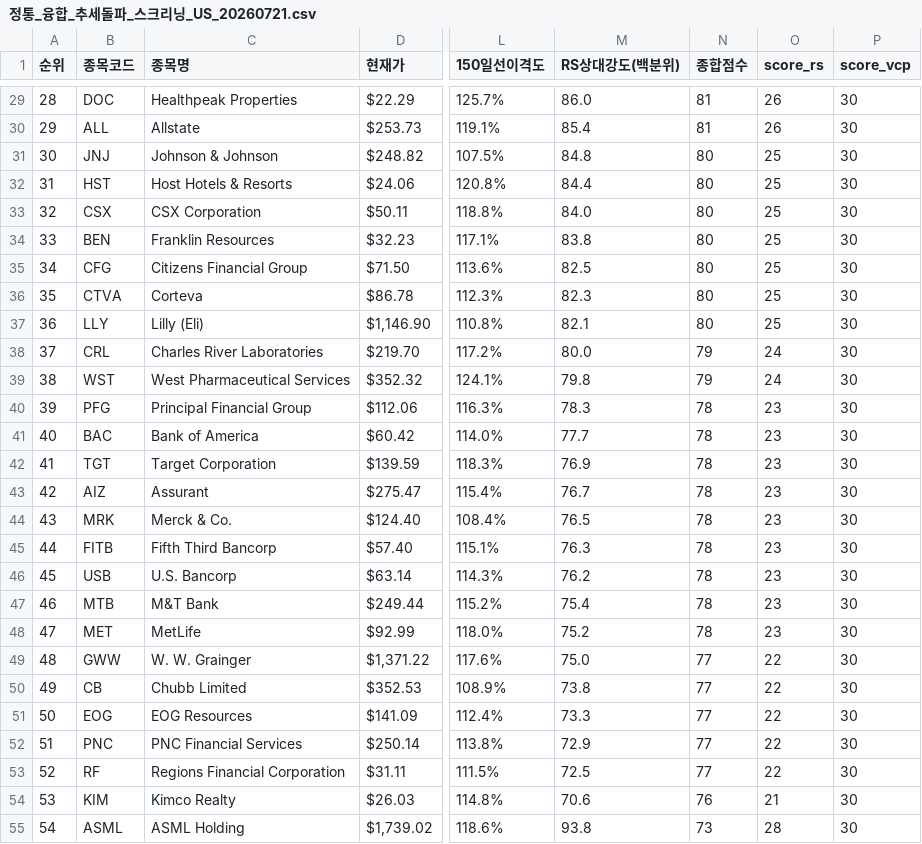
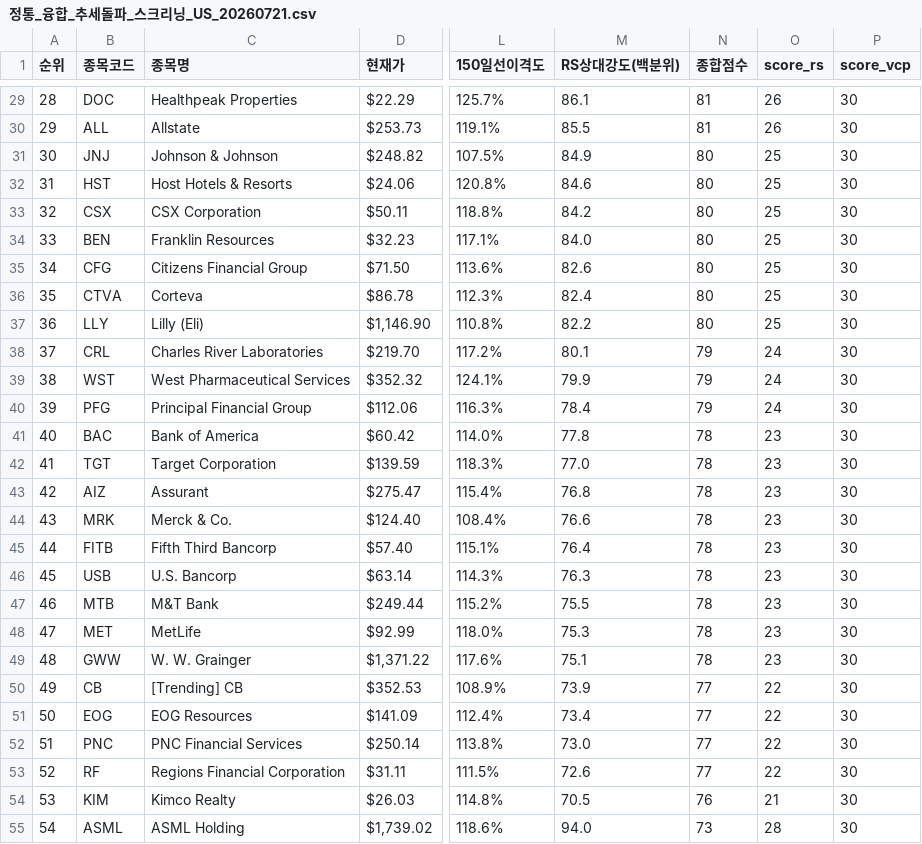
Before and after one commit to nicegoodguy84/us_stock, a CSV file: 정통_융합_추세돌파_스크리닝_US_20260721.csv, drawn as a sheet; only a part is shown, gaps mark what is left out; the diff covers the shown part only; the diff names each change by its address in the sheet, - before the commit and + after, or states it on an @@ line.

```diff
--- a/정통_융합_추세돌파_스크리닝_US_20260721.csv
+++ b/정통_융합_추세돌파_스크리닝_US_20260721.csv
-M29 (RS상대강도(백분위)): 86.0
+M29 (RS상대강도(백분위)): 86.1
-M30 (RS상대강도(백분위)): 85.4
+M30 (RS상대강도(백분위)): 85.5
-M31 (RS상대강도(백분위)): 84.8
+M31 (RS상대강도(백분위)): 84.9
-M32 (RS상대강도(백분위)): 84.4
+M32 (RS상대강도(백분위)): 84.6
-M33 (RS상대강도(백분위)): 84.0
+M33 (RS상대강도(백분위)): 84.2
-M34 (RS상대강도(백분위)): 83.8
+M34 (RS상대강도(백분위)): 84.0
-M35 (RS상대강도(백분위)): 82.5
+M35 (RS상대강도(백분위)): 82.6
-M36 (RS상대강도(백분위)): 82.3
+M36 (RS상대강도(백분위)): 82.4
-M37 (RS상대강도(백분위)): 82.1
+M37 (RS상대강도(백분위)): 82.2
-M38 (RS상대강도(백분위)): 80.0
+M38 (RS상대강도(백분위)): 80.1
-M39 (RS상대강도(백분위)): 79.8
+M39 (RS상대강도(백분위)): 79.9
-M40 (RS상대강도(백분위)): 78.3
+M40 (RS상대강도(백분위)): 78.4
-N40 (종합점수): 78
+N40 (종합점수): 79
-O40 (score_rs): 23
+O40 (score_rs): 24
-M41 (RS상대강도(백분위)): 77.7
+M41 (RS상대강도(백분위)): 77.8
-M42 (RS상대강도(백분위)): 76.9
+M42 (RS상대강도(백분위)): 77.0
-M43 (RS상대강도(백분위)): 76.7
+M43 (RS상대강도(백분위)): 76.8
-M44 (RS상대강도(백분위)): 76.5
+M44 (RS상대강도(백분위)): 76.6
-M45 (RS상대강도(백분위)): 76.3
+M45 (RS상대강도(백분위)): 76.4
-M46 (RS상대강도(백분위)): 76.2
+M46 (RS상대강도(백분위)): 76.3
-M47 (RS상대강도(백분위)): 75.4
+M47 (RS상대강도(백분위)): 75.5
-M48 (RS상대강도(백분위)): 75.2
+M48 (RS상대강도(백분위)): 75.3
-M49 (RS상대강도(백분위)): 75.0
+M49 (RS상대강도(백분위)): 75.1
-N49 (종합점수): 77
+N49 (종합점수): 78
-O49 (score_rs): 22
+O49 (score_rs): 23
-C50 (종목명): Chubb Limited
+C50 (종목명): [Trending] CB
-M50 (RS상대강도(백분위)): 73.8
+M50 (RS상대강도(백분위)): 73.9
-M51 (RS상대강도(백분위)): 73.3
+M51 (RS상대강도(백분위)): 73.4
-M52 (RS상대강도(백분위)): 72.9
+M52 (RS상대강도(백분위)): 73.0
-M53 (RS상대강도(백분위)): 72.5
+M53 (RS상대강도(백분위)): 72.6
-M54 (RS상대강도(백분위)): 70.6
+M54 (RS상대강도(백분위)): 70.5
-M55 (RS상대강도(백분위)): 93.8
+M55 (RS상대강도(백분위)): 94.0
```
Also changed, not shown: 1 removed row, 61 edited cells and row numbers in column A elsewhere in this file, 2 other files.
